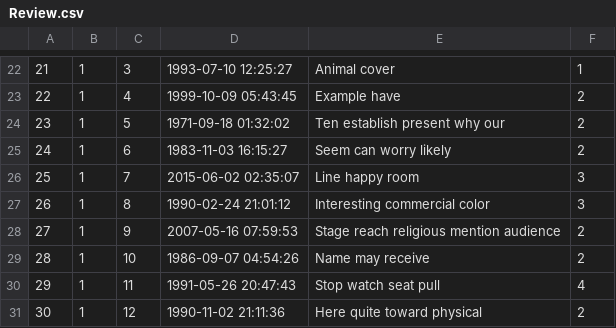
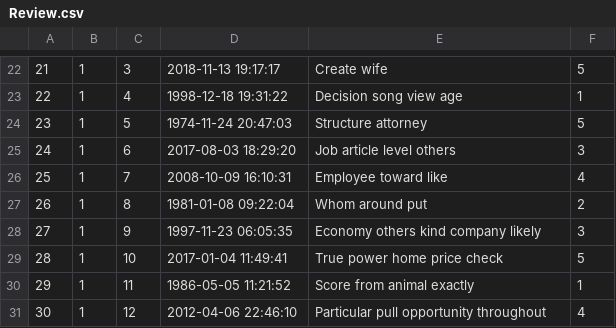
Before and after one commit to alexanderwhang/mini-amazon, a CSV file: db/data/Review.csv, drawn as a sheet; only a part is shown, gaps mark what is left out; the diff covers the shown part only.

```diff
--- a/db/data/Review.csv
+++ b/db/data/Review.csv
@@ -22,10 +22,10 @@
-"21","1","3","1993-07-10 12:25:27","Animal cover","1"
-"22","1","4","1999-10-09 05:43:45","Example have","2"
-"23","1","5","1971-09-18 01:32:02","Ten establish present why our","2"
-"24","1","6","1983-11-03 16:15:27","Seem can worry likely","2"
-"25","1","7","2015-06-02 02:35:07","Line happy room","3"
-"26","1","8","1990-02-24 21:01:12","Interesting commercial color","3"
-"27","1","9","2007-05-16 07:59:53","Stage reach religious mention audience","2"
-"28","1","10","1986-09-07 04:54:26","Name may receive","2"
-"29","1","11","1991-05-26 20:47:43","Stop watch seat pull","4"
-"30","1","12","1990-11-02 21:11:36","Here quite toward physical","2"
+"21","1","3","2018-11-13 19:17:17","Create wife","5"
+"22","1","4","1998-12-18 19:31:22","Decision song view age","1"
+"23","1","5","1974-11-24 20:47:03","Structure attorney","5"
+"24","1","6","2017-08-03 18:29:20","Job article level others","3"
+"25","1","7","2008-10-09 16:10:31","Employee toward like","4"
+"26","1","8","1981-01-08 09:22:04","Whom around put","2"
+"27","1","9","1997-11-23 06:05:35","Economy others kind company likely","3"
+"28","1","10","2017-01-04 11:49:41","True power home price check","5"
+"29","1","11","1986-05-05 11:21:52","Score from animal exactly","1"
+"30","1","12","2012-04-06 22:46:10","Particular pull opportunity throughout","4"
```
Also changed, not shown: 132 edited cells elsewhere in this file, 13 other files.
